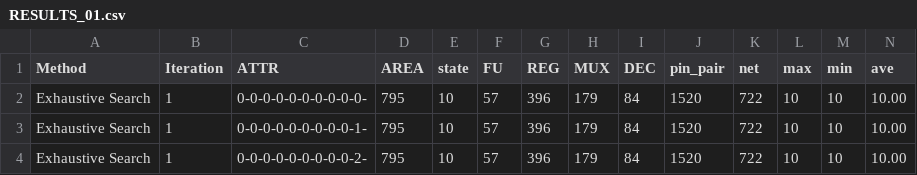
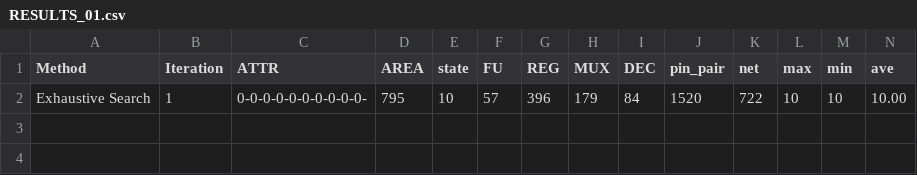
Before and after one commit to preston-Glenn/HLS-Heuristic, a CSV file: RUNNER/RESULTS_01.csv, drawn as a sheet; only a part is shown; rows hold the shown columns only; the diff names each change by its address in the sheet, - before the commit and + after, or states it on an @@ line.

```diff
--- a/RUNNER/RESULTS_01.csv
+++ b/RUNNER/RESULTS_01.csv
-row 3: Exhaustive Search | 1 | 0-0-0-0-0-0-0-0-0-1- | 795 | 10 | 57 | 396 | 179 | 84 | 1520 | 722 | 10 | 10 | 10.00
-row 4: Exhaustive Search | 1 | 0-0-0-0-0-0-0-0-0-2- | 795 | 10 | 57 | 396 | 179 | 84 | 1520 | 722 | 10 | 10 | 10.00
```
Also changed, not shown: RUNNER/RESULTS_00.csv, RUNNER/RESULTS_02.csv, 20 other files.
